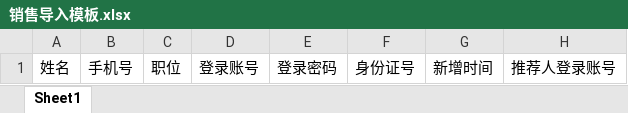
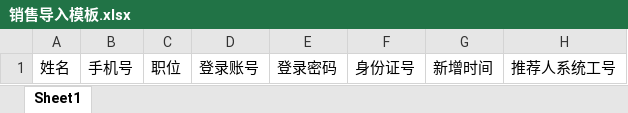
Before and after one commit to shaojiaqi08/cfyf-agent, an Excel workbook: www/admin.yun.com/public/files/销售导入模板.xlsx, sheet Sheet1, drawn as a sheet; values as stored, in another font and other column widths than the file's, no borders; the diff names each change by its address in the sheet, - before the commit and + after, or states it on an @@ line.

Commit message:
update

```diff
--- a/www/admin.yun.com/public/files/销售导入模板.xlsx (sheet Sheet1)
+++ b/www/admin.yun.com/public/files/销售导入模板.xlsx (sheet Sheet1)
-H1: 推荐人登录账号
+H1: 推荐人系统工号
```
